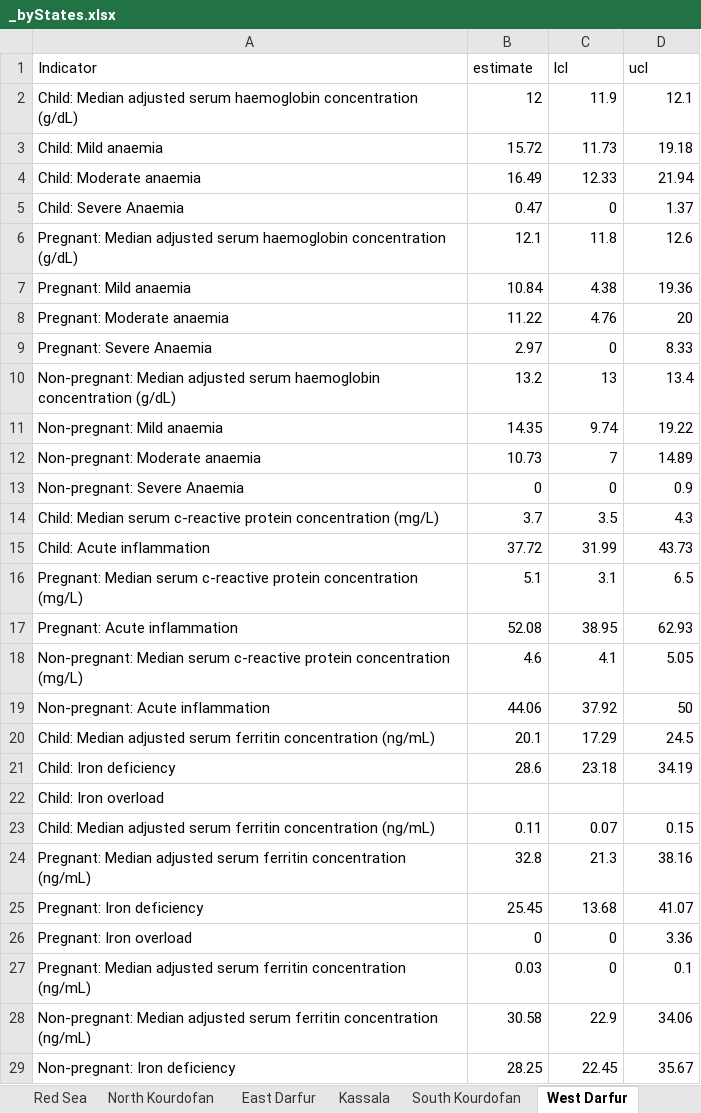
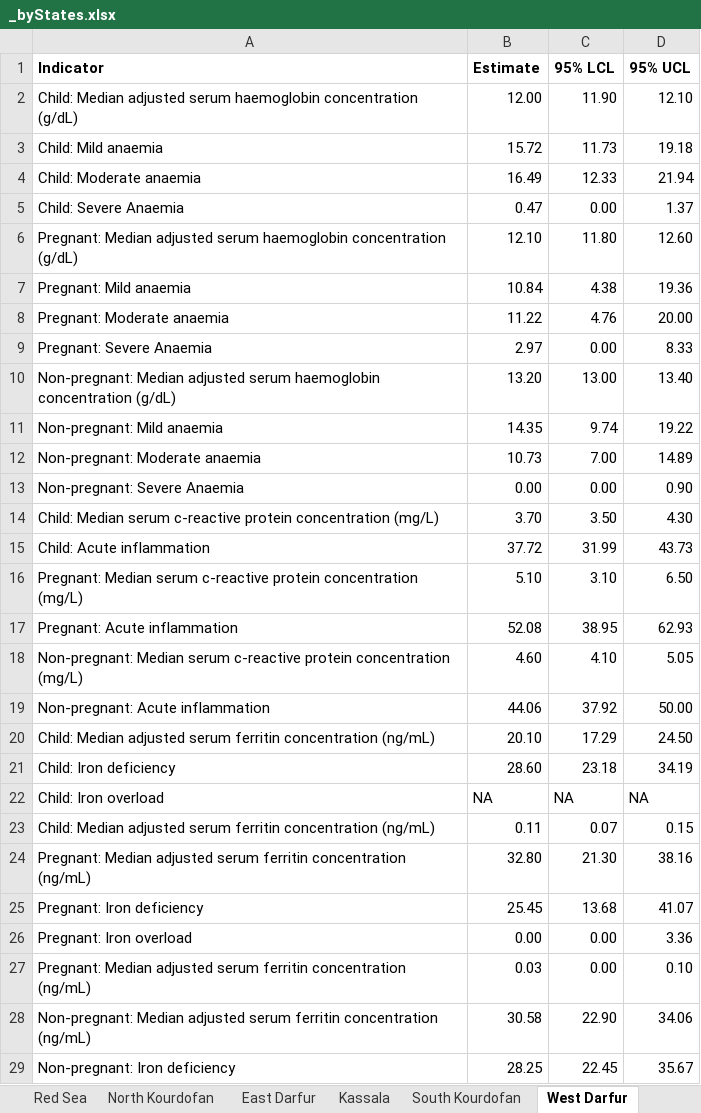
Before and after one commit to ernestguevarra/sudanMNanalysis, an Excel workbook: _byStates.xlsx, sheet West Darfur, drawn as a sheet; only a part is shown; values as stored, in another font and other column widths than the file's, no borders; removed rows and columns are numbered as before the commit, all else as after; the diff covers the shown part only; the diff names each change by its address in the sheet, - before the commit and + after, or states it on an @@ line.

```diff
--- a/_byStates.xlsx (sheet West Darfur)
+++ b/_byStates.xlsx (sheet West Darfur)
-row 1: Indicator | estimate | lcl | ucl
-row 2: Child: Median adjusted serum haemoglobin concentration (g/dL) | 12 | 11.9 | 12.1
+row 1: Indicator | Estimate | 95% LCL | 95% UCL
+row 2: Child: Median adjusted serum haemoglobin concentration (g/dL) | 12.00 | 11.90 | 12.10
-C5: 0
+C5: 0.00
-row 6: Pregnant: Median adjusted serum haemoglobin concentration (g/dL) | 12.1 | 11.8 | 12.6
+row 6: Pregnant: Median adjusted serum haemoglobin concentration (g/dL) | 12.10 | 11.80 | 12.60
-D8: 20
+D8: 20.00
-C9: 0
+C9: 0.00
-row 10: Non-pregnant: Median adjusted serum haemoglobin concentration (g/dL) | 13.2 | 13 | 13.4
+row 10: Non-pregnant: Median adjusted serum haemoglobin concentration (g/dL) | 13.20 | 13.00 | 13.40
-C12: 7
+C12: 7.00
-row 13: Non-pregnant: Severe Anaemia | 0 | 0 | 0.9
-row 14: Child: Median serum c-reactive protein concentration (mg/L) | 3.7 | 3.5 | 4.3
+row 13: Non-pregnant: Severe Anaemia | 0.00 | 0.00 | 0.90
+row 14: Child: Median serum c-reactive protein concentration (mg/L) | 3.70 | 3.50 | 4.30
-row 16: Pregnant: Median serum c-reactive protein concentration (mg/L) | 5.1 | 3.1 | 6.5
+row 16: Pregnant: Median serum c-reactive protein concentration (mg/L) | 5.10 | 3.10 | 6.50
-B18: 4.6
+B18: 4.60
-C18: 4.1
+C18: 4.10
-D19: 50
+D19: 50.00
-B20: 20.1
+B20: 20.10
-D20: 24.5
+D20: 24.50
-B21: 28.6
+B21: 28.60
-row 22: Child: Iron overload
+row 22: Child: Iron overload | NA | NA | NA
-B24: 32.8
+B24: 32.80
-C24: 21.3
+C24: 21.30
-B26: 0
+B26: 0.00
-C26:C27: 0
+C26:C27: 0.00
-D27: 0.1
+D27: 0.10
-C28: 22.9
+C28: 22.90
```
Also changed, not shown: 3 added rows, 3 removed rows and 9 edited cells elsewhere in this sheet, sheet Khartoum, sheet Blue Nile, sheet Al-Gazeera, sheet Kassala, sheet Al-Gadarif, sheet White Nile, 11 more sheets, _nationalResults.xlsx.
